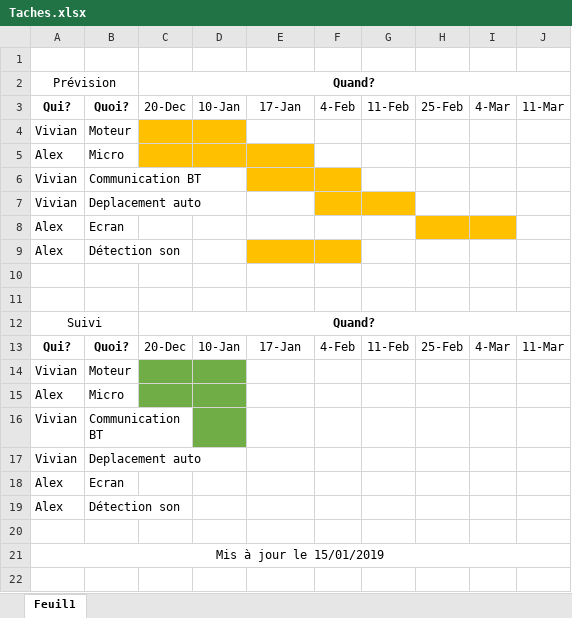
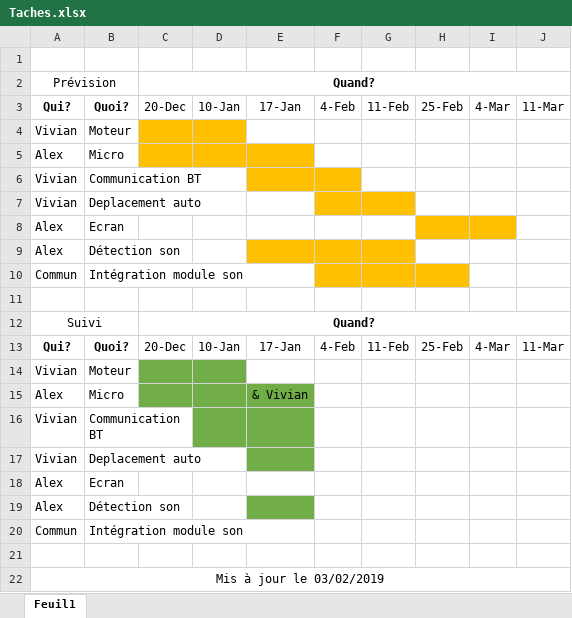
Before and after one commit to Losciale-Verdille/Robot-curieux, an Excel workbook: Taches.xlsx, sheet Feuil1, drawn as a sheet; values as stored, in another font and other column widths than the file's, no borders; addresses are those after the commit; the diff names each change by its address in the sheet, - before the commit and + after, or states it on an @@ line.

Commit message:
Add files via upload

```diff
--- a/Taches.xlsx (sheet Feuil1)
+++ b/Taches.xlsx (sheet Feuil1)
-G9 fill: none
+G9 fill: #FFC000
-row 10: (empty)
+row 10: Commun | Intégration module son
-F10:H10 fill: none
+F10:H10 fill: #FFC000
-E15: (empty)
+E15: & Vivian
-E15:E17 fill: none
+E15:E17 fill: #70AD47
-E19 fill: none
+E19 fill: #70AD47
+row 20: Commun | Intégration module son
-A22: Mis à jour le 15/01/2019
+A22: Mis à jour le 03/02/2019
```
